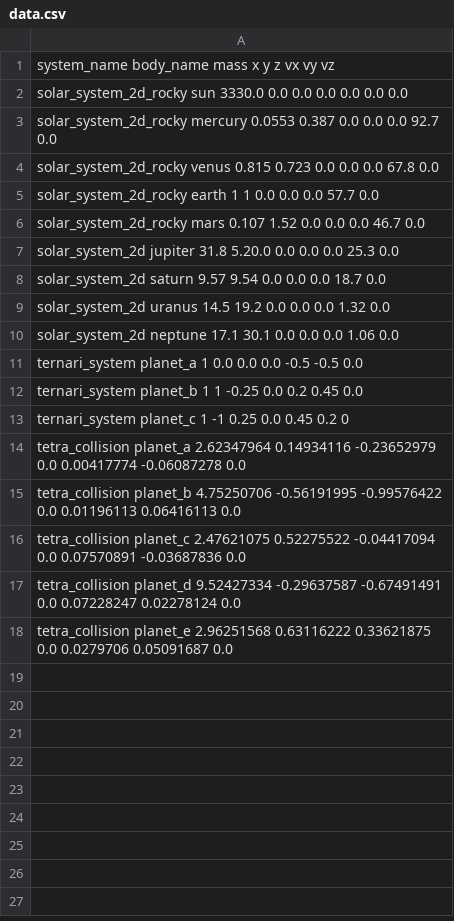
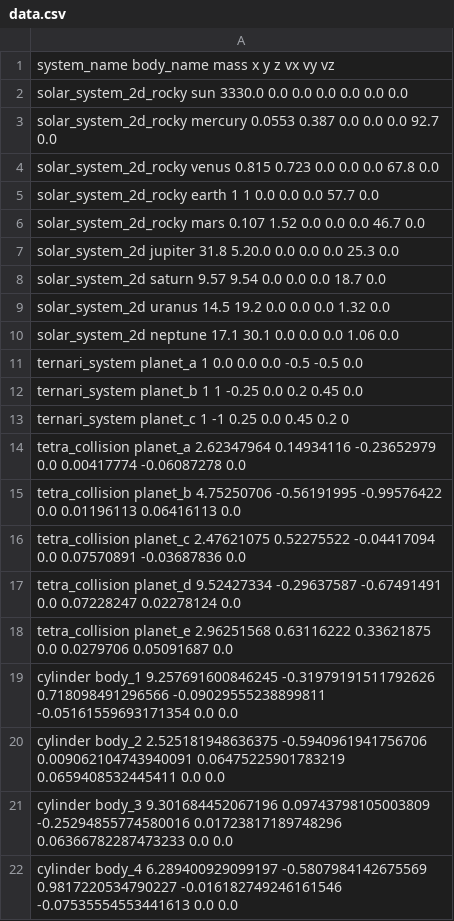
Before and after one commit to victorballester7/n-body-problem, a CSV file: data/data.csv, drawn as a sheet.

```diff
--- a/data/data.csv
+++ b/data/data.csv
@@ -18 +18,5 @@ tetra_collision planet_d 9.52427334 -0.29637587 -0.67491491 0.0 0.07228247 0.022
 tetra_collision planet_e 2.96251568 0.63116222 0.33621875 0.0 0.0279706 0.05091687 0.0
+cylinder body_1 9.257691600846245 -0.31979191511792626 0.718098491296566 -0.09029555238899811 -0.05161559693171354 0.0 0.0
+cylinder body_2 2.525181948636375 -0.5940961941756706 0.009062104743940091 0.06475225901783219 0.0659408532445411 0.0 0.0
+cylinder body_3 9.301684452067196 0.09743798105003809 -0.25294855774580016 0.01723817189748296 0.06366782287473233 0.0 0.0
+cylinder body_4 6.289400929099197 -0.5807984142675569 0.9817220534790227 -0.016182749246161546 -0.07535554553441613 0.0 0.0
```
Also changed, not shown: 9 other files.
